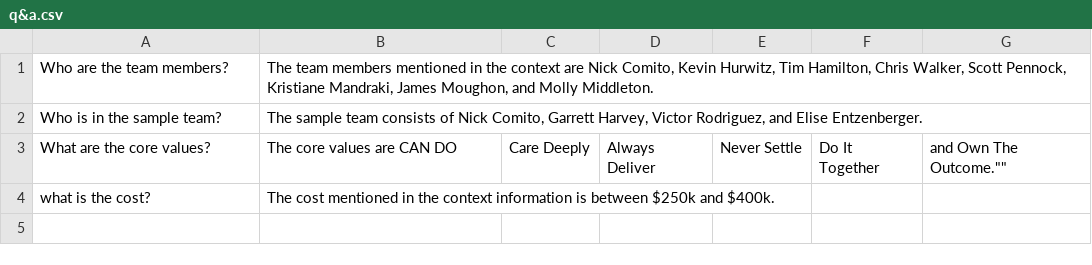
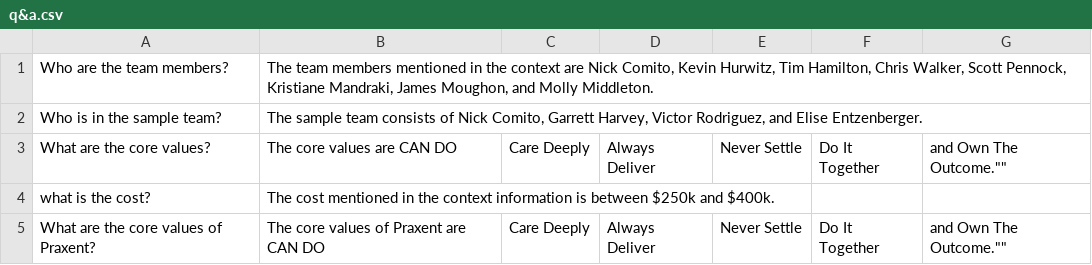
Before and after one commit to a11155/Google-Drive-RAG, a CSV file: log/q&a.csv, drawn as a sheet.

```diff
--- a/log/q&a.csv
+++ b/log/q&a.csv
@@ -4 +4,2 @@ What are the core values?,"The core values are "CAN DO," "Care Deeply," "Always
 what is the cost?,"The cost mentioned in the context information is between $250k and $400k."
+What are the core values of Praxent?,"The core values of Praxent are "CAN DO," "Care Deeply," "Always Deliver," "Never Settle," "Do It Together," and "Own The Outcome.""
```
Also changed, not shown: 4 other files.
